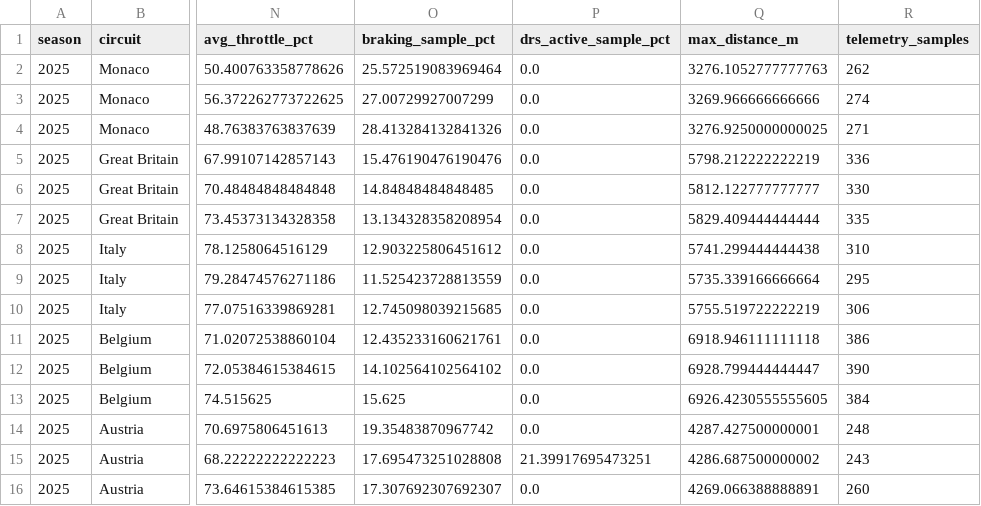
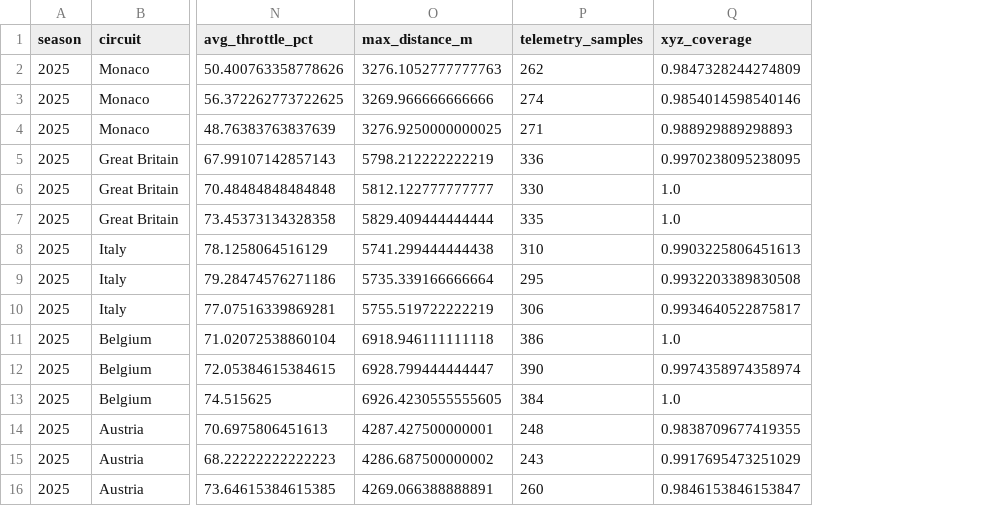
Before and after one commit to iltizamhasan3/avd-uts, a CSV file: outputs/fastf1_fastest_lap_summary_2025.csv, drawn as a sheet; only a part is shown, gaps mark what is left out; removed rows and columns are numbered as before the commit, all else as after; the diff names each change by its address in the sheet, - before the commit and + after, or states it on an @@ line.

Commit message:
fix: merge FastF1 position telemetry by nearest time

```diff
--- a/outputs/fastf1_fastest_lap_summary_2025.csv
+++ b/outputs/fastf1_fastest_lap_summary_2025.csv
-column O (braking_sample_pct), rows 2-16: 25.572519083969464 | 27.00729927007299 | 28.413284132841326 | 15.476190476190476 | 14.84848484848485 | 13.134328358208954 | 12.903225806451612 | 11.525423728813559 | 12.745098039215685 | 12.435233160621761 | 14.102564102564102 | 15.625 | 19.35483870967742 | 17.695473251028808 | 17.307692307692307
-column P (drs_active_sample_pct), rows 2-16: 0.0 | 0.0 | 0.0 | 0.0 | 0.0 | 0.0 | 0.0 | 0.0 | 0.0 | 0.0 | 0.0 | 0.0 | 0.0 | 21.39917695473251 | 0.0
+column Q (xyz_coverage), rows 2-16: 0.9847328244274809 | 0.9854014598540146 | 0.988929889298893 | 0.9970238095238095 | 1.0 | 1.0 | 0.9903225806451613 | 0.9932203389830508 | 0.9934640522875817 | 1.0 | 0.9974358974358974 | 1.0 | 0.9838709677419355 | 0.9917695473251029 | 0.9846153846153847
```
Also changed, not shown: 3 other files.
